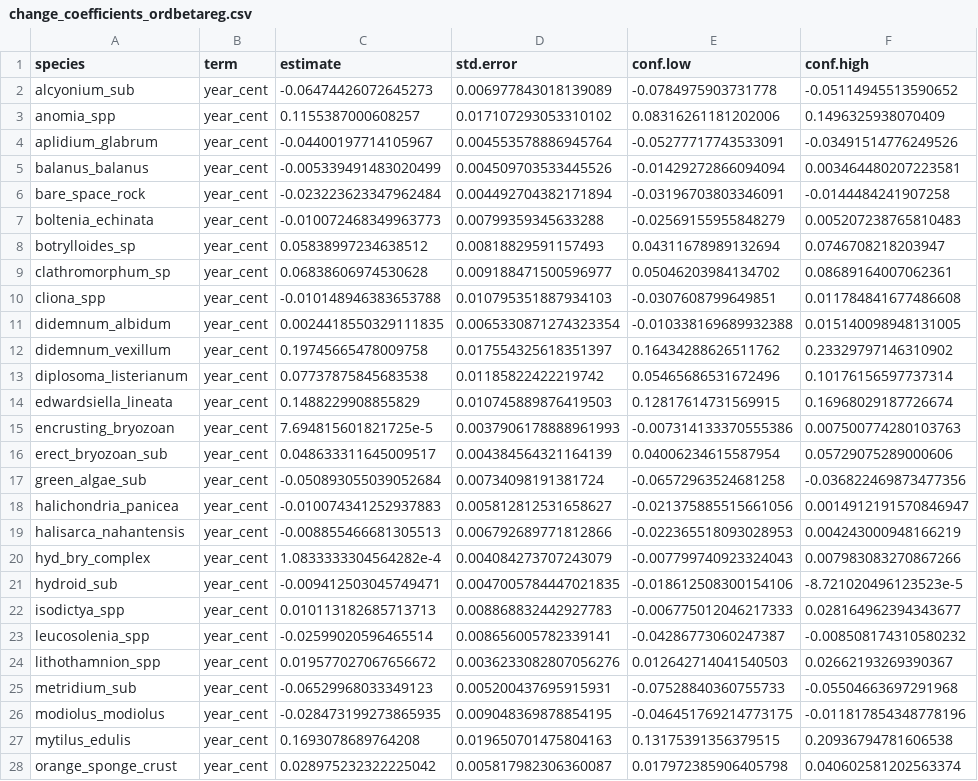
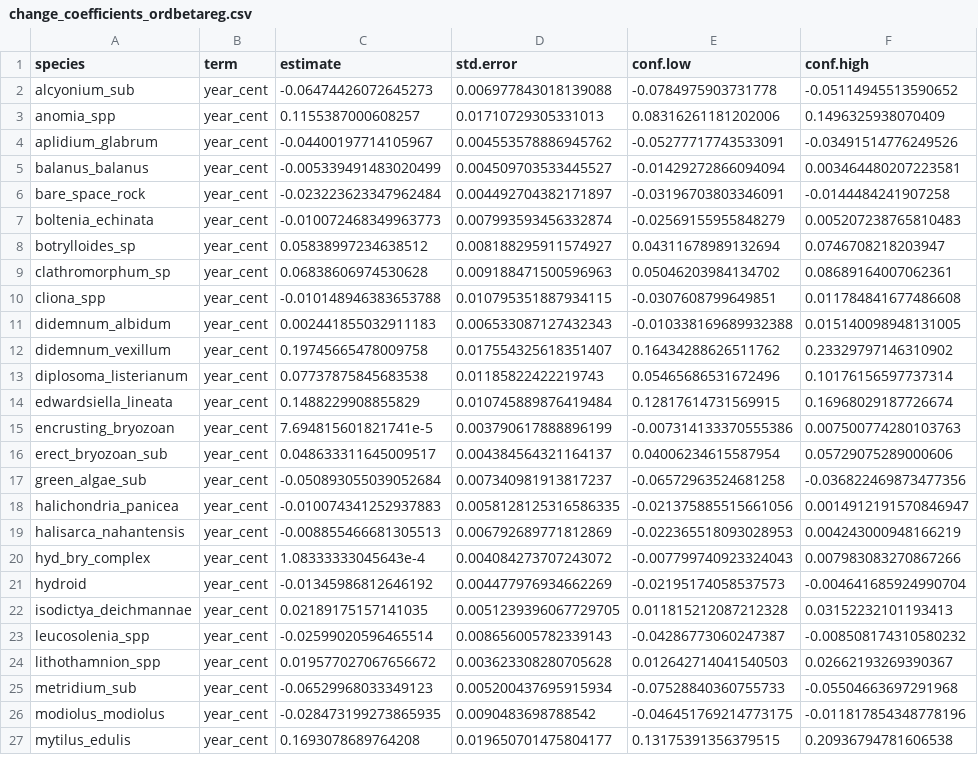
Before and after one commit to BAMcCollum/rock_wall_change_thermal_preference, a CSV file: data/change_coefficients_ordbetareg.csv, drawn as a sheet; only a part is shown; removed rows and columns are numbered as before the commit, all else as after; the diff covers the shown part only; the diff names each change by its address in the sheet, - before the commit and + after, or states it on an @@ line.

```diff
--- a/data/change_coefficients_ordbetareg.csv
+++ b/data/change_coefficients_ordbetareg.csv
-D2 (std.error): 0.006977843018139089
+D2 (std.error): 0.006977843018139088
-D3 (std.error): 0.017107293053310102
+D3 (std.error): 0.01710729305331013
-D4 (std.error): 0.004553578886945764
+D4 (std.error): 0.004553578886945762
-D5 (std.error): 0.004509703533445526
+D5 (std.error): 0.004509703533445527
-D6 (std.error): 0.004492704382171894
+D6 (std.error): 0.004492704382171897
-D7 (std.error): 0.00799359345633288
+D7 (std.error): 0.007993593456332874
-D8 (std.error): 0.00818829591157493
+D8 (std.error): 0.008188295911574927
-D9 (std.error): 0.009188471500596977
+D9 (std.error): 0.009188471500596963
-D10 (std.error): 0.010795351887934103
+D10 (std.error): 0.010795351887934115
-C11 (estimate): 0.0024418550329111835
+C11 (estimate): 0.002441855032911183
-D11 (std.error): 0.0065330871274323354
+D11 (std.error): 0.006533087127432343
-D12 (std.error): 0.017554325618351397
+D12 (std.error): 0.017554325618351407
-D13 (std.error): 0.01185822422219742
+D13 (std.error): 0.01185822422219743
-D14 (std.error): 0.010745889876419503
+D14 (std.error): 0.010745889876419484
-C15 (estimate): 7.694815601821725e-5
+C15 (estimate): 7.694815601821741e-5
-D15 (std.error): 0.0037906178888961993
+D15 (std.error): 0.003790617888896199
-D16 (std.error): 0.004384564321164139
+D16 (std.error): 0.004384564321164137
-D17 (std.error): 0.00734098191381724
+D17 (std.error): 0.007340981913817237
-D18 (std.error): 0.005812812531658627
+D18 (std.error): 0.0058128125316586335
-D19 (std.error): 0.006792689771812866
+D19 (std.error): 0.006792689771812869
-C20 (estimate): 1.0833333304564282e-4
+C20 (estimate): 1.08333333045643e-4
-D20 (std.error): 0.004084273707243079
+D20 (std.error): 0.004084273707243072
-row 21: hydroid_sub | year_cent | -0.009412503045749471 | 0.0047005784447021835 | -0.018612508300154106 | -8.721020496123523e-5
-row 22: isodictya_spp | year_cent | 0.010113182685713713 | 0.008868832442927783 | -0.006775012046217333 | 0.028164962394343677
+row 21: hydroid | year_cent | -0.01345986812646192 | 0.004477976934662269 | -0.02195174058537573 | -0.004641685924990704
+row 22: isodictya_deichmannae | year_cent | 0.02189175157141035 | 0.0051239396067729705 | 0.011815212087212328 | 0.03152232101193413
-D23 (std.error): 0.008656005782339141
+D23 (std.error): 0.008656005782339143
-D24 (std.error): 0.0036233082807056276
+D24 (std.error): 0.003623308280705628
-D25 (std.error): 0.005200437695915931
+D25 (std.error): 0.005200437695915934
-D26 (std.error): 0.009048369878854195
+D26 (std.error): 0.0090483698788542
-D27 (std.error): 0.019650701475804163
+D27 (std.error): 0.019650701475804177
-row 28: orange_sponge_crust | year_cent | 0.028975232322225042 | 0.005817982306360087 | 0.017972385906405798 | 0.040602581202563374
```
Also changed, not shown: 1 removed row and 4 edited cells elsewhere in this file, data/coefs_with_indices.csv, 3 other files.
